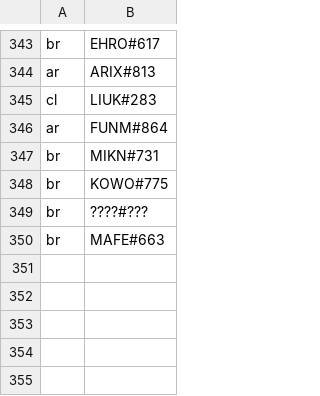
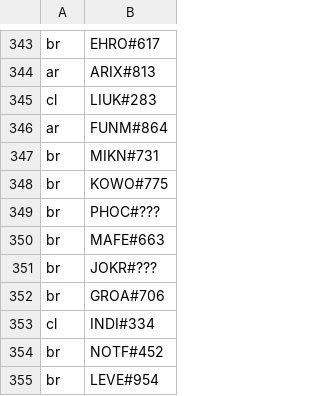
Before and after one commit to vagnertxr/game_map, a CSV file: paises_codes.csv, drawn as a sheet; only a part is shown, gaps mark what is left out.

Commit message:
postgis_output
data now outputs to postgis first, making it possible for later webgis implementation

```diff
--- a/paises_codes.csv
+++ b/paises_codes.csv
@@ -348,3 +348,8 @@ br,MIKN#731
 br,KOWO#775
-br,????#???
+br,PHOC#???
 br,MAFE#663
+br,JOKR#???
+br,GROA#706
+cl,INDI#334
+br,NOTF#452
+br,LEVE#954
```
Also changed, not shown: codigos_brutos.csv, paises_brutos.csv, 3 other files.
